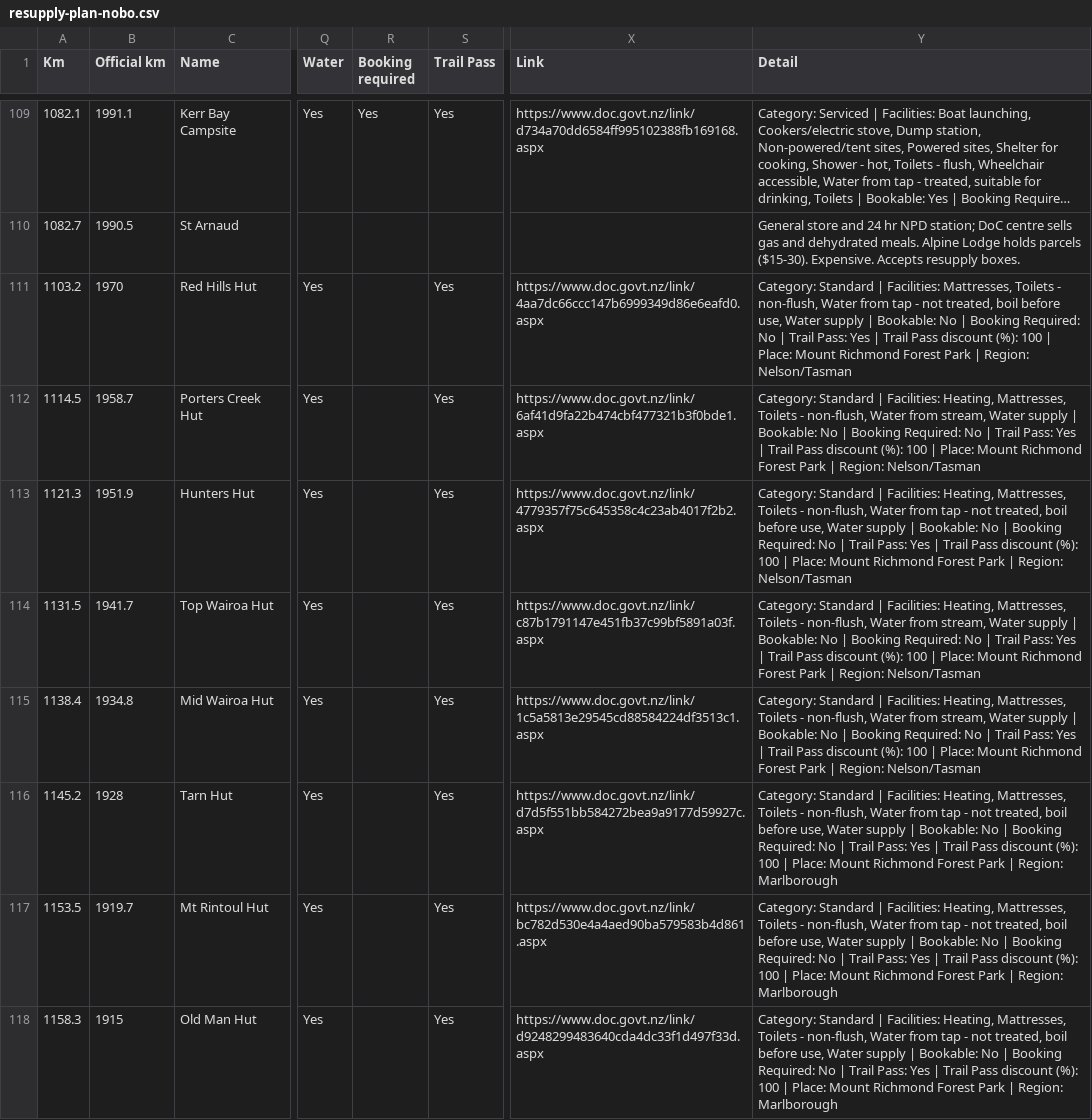
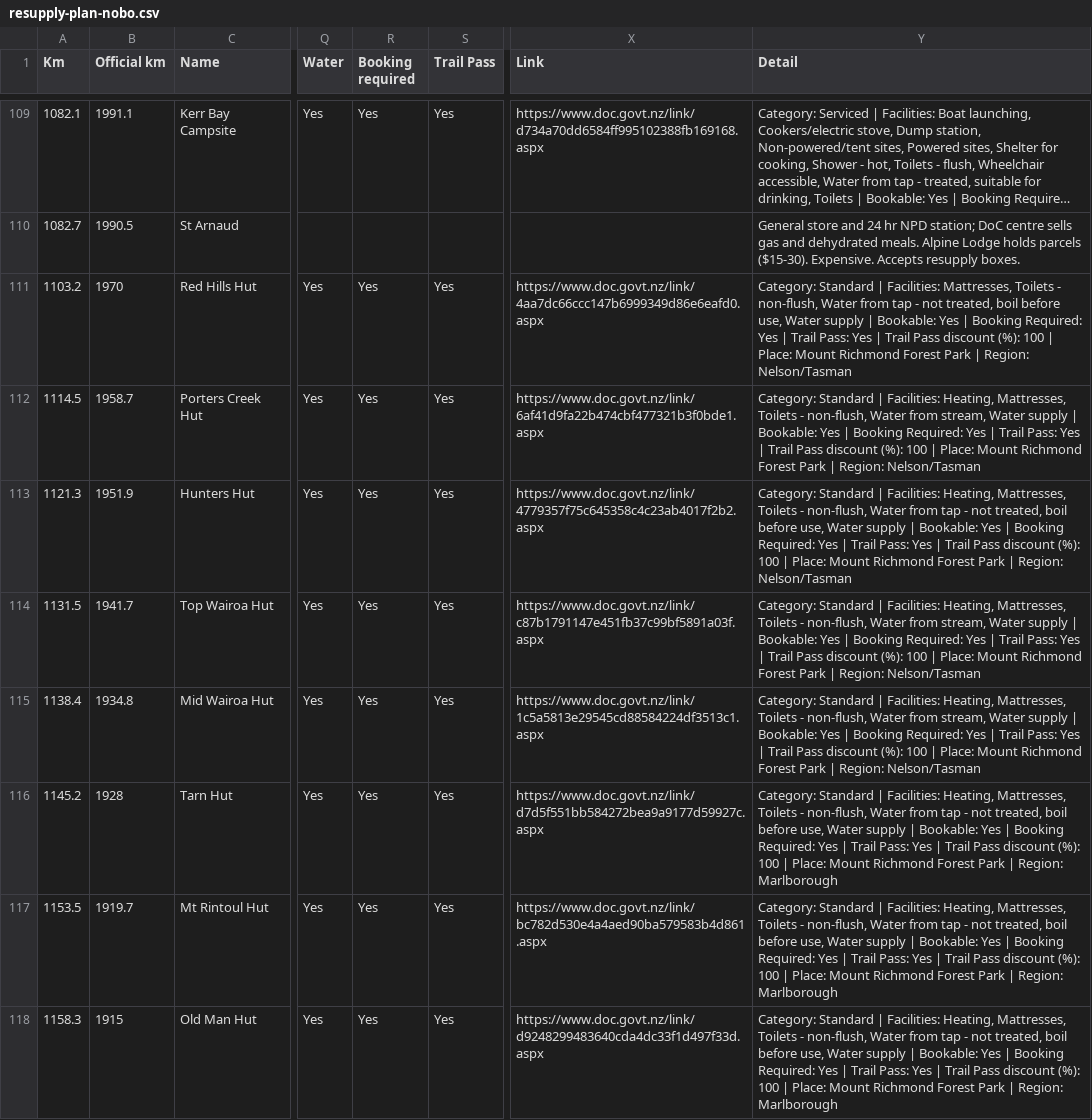
Before and after one commit to eamon-b/te-araroa-data, a CSV file: out/resupply-plan-nobo.csv, drawn as a sheet; only a part is shown, gaps mark what is left out; long unchanged cells end in …; the diff covers the shown part only; the diff names each change by its address in the sheet, - before the commit and + after, or states it on an @@ line.

```diff
--- a/out/resupply-plan-nobo.csv
+++ b/out/resupply-plan-nobo.csv
-R111:R118 (Booking required): (empty)
+R111:R118 (Booking required): Yes
-Y111 (Detail): …| Bookable: No | Booking Required: No | Trail…
+Y111 (Detail): …| Bookable: Yes | Booking Required: Yes | Trail…
-Y112 (Detail): …| Bookable: No | Booking Required: No | Trail…
+Y112 (Detail): …| Bookable: Yes | Booking Required: Yes | Trail…
-Y113 (Detail): …| Bookable: No | Booking Required: No | Trail…
+Y113 (Detail): …| Bookable: Yes | Booking Required: Yes | Trail…
-Y114:Y115 (Detail): …| Bookable: No | Booking Required: No | Trail…
+Y114:Y115 (Detail): …| Bookable: Yes | Booking Required: Yes | Trail…
-Y116:Y118 (Detail): …| Bookable: No | Booking Required: No | Trail…
+Y116:Y118 (Detail): …| Bookable: Yes | Booking Required: Yes | Trail…
```
Also changed, not shown: 28 edited cells elsewhere in this file, out/datasheet-nobo.csv, out/datasheet-sobo.csv, 7 other files.
